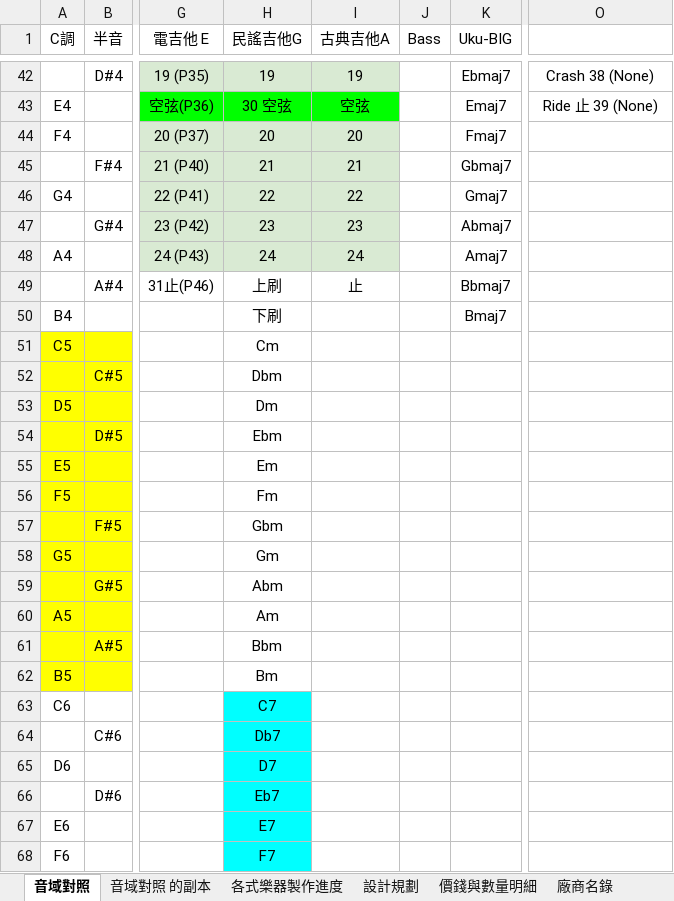
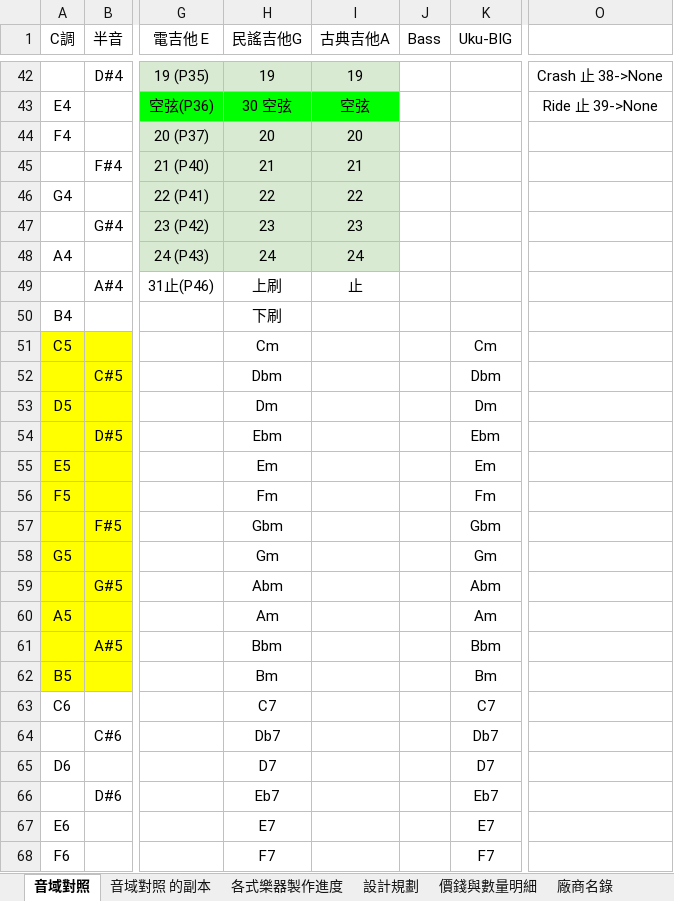
Before and after one commit to cheetahray/8051, an Excel workbook: MPC82/PitchTable.xlsx, sheet 音域對照, drawn as a sheet; only a part is shown, gaps mark what is left out; values as stored, in another font and other column widths than the file's, no borders; the diff covers the shown part only; the diff names each change by its address in the sheet, - before the commit and + after, or states it on an @@ line.

```diff
--- a/MPC82/PitchTable.xlsx (sheet 音域對照)
+++ b/MPC82/PitchTable.xlsx (sheet 音域對照)
-K42 (Uku-BIG): Ebmaj7
+K42 (Uku-BIG): (empty)
-O42: Crash 38 (None)
+O42: Crash 止 38->None
-K43 (Uku-BIG): Emaj7
+K43 (Uku-BIG): (empty)
-O43: Ride 止 39 (None)
+O43: Ride 止 39->None
-K44 (Uku-BIG): Fmaj7
+K44 (Uku-BIG): (empty)
-K45 (Uku-BIG): Gbmaj7
+K45 (Uku-BIG): (empty)
-K46 (Uku-BIG): Gmaj7
+K46 (Uku-BIG): (empty)
-K47 (Uku-BIG): Abmaj7
+K47 (Uku-BIG): (empty)
-K48 (Uku-BIG): Amaj7
+K48 (Uku-BIG): (empty)
-K49 (Uku-BIG): Bbmaj7
+K49 (Uku-BIG): (empty)
-K50 (Uku-BIG): Bmaj7
+K50 (Uku-BIG): (empty)
-K51 (Uku-BIG): (empty)
+K51 (Uku-BIG): Cm
-K52 (Uku-BIG): (empty)
+K52 (Uku-BIG): Dbm
-K53 (Uku-BIG): (empty)
+K53 (Uku-BIG): Dm
-K54 (Uku-BIG): (empty)
+K54 (Uku-BIG): Ebm
-K55 (Uku-BIG): (empty)
+K55 (Uku-BIG): Em
-K56 (Uku-BIG): (empty)
+K56 (Uku-BIG): Fm
-K57 (Uku-BIG): (empty)
+K57 (Uku-BIG): Gbm
-K58 (Uku-BIG): (empty)
+K58 (Uku-BIG): Gm
-K59 (Uku-BIG): (empty)
+K59 (Uku-BIG): Abm
-K60 (Uku-BIG): (empty)
+K60 (Uku-BIG): Am
-K61 (Uku-BIG): (empty)
+K61 (Uku-BIG): Bbm
-K62 (Uku-BIG): (empty)
+K62 (Uku-BIG): Bm
-H63:H68 fill: #00FFFF
+H63:H68 fill: none
-K63 (Uku-BIG): (empty)
+K63 (Uku-BIG): C7
-K64 (Uku-BIG): (empty)
+K64 (Uku-BIG): Db7
-K65 (Uku-BIG): (empty)
+K65 (Uku-BIG): D7
-K66 (Uku-BIG): (empty)
+K66 (Uku-BIG): Eb7
-K67 (Uku-BIG): (empty)
+K67 (Uku-BIG): E7
-K68 (Uku-BIG): (empty)
+K68 (Uku-BIG): F7
```
Also changed, not shown: 47 edited cells and cell formats elsewhere in this sheet.
